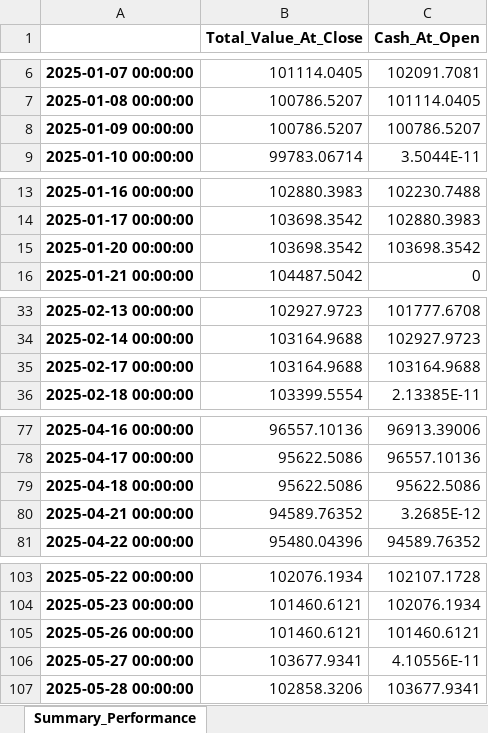
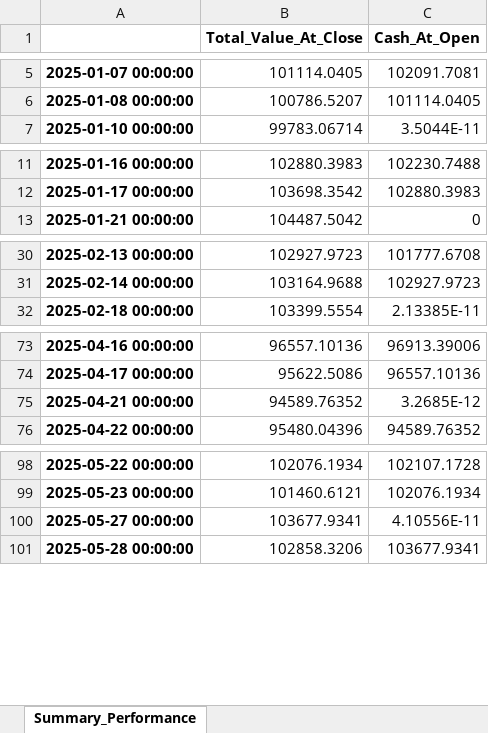
Before and after one commit to TeddyNyberg/StockScreener, an Excel workbook: backtest_results_jan.xlsx, sheet Summary_Performance, drawn as a sheet; only a part is shown, gaps mark what is left out; values as stored, in another font and other column widths than the file's, no borders; removed rows and columns are numbered as before the commit, all else as after; the diff covers the shown part only; the diff names each change by its address in the sheet, - before the commit and + after, or states it on an @@ line.

```diff
--- a/backtest_results_jan.xlsx (sheet Summary_Performance)
+++ b/backtest_results_jan.xlsx (sheet Summary_Performance)
-row 8: 2025-01-09 00:00:00 | 100786.5207 | 100786.5207
-row 15: 2025-01-20 00:00:00 | 103698.3542 | 103698.3542
-row 35: 2025-02-17 00:00:00 | 103164.9688 | 103164.9688
-row 79: 2025-04-18 00:00:00 | 95622.5086 | 95622.5086
-row 105: 2025-05-26 00:00:00 | 101460.6121 | 101460.6121
```
Also changed, not shown: 1 added row and 4 removed rows elsewhere in this sheet, backtest_portfolio_PL.xlsx, 3 other files.
